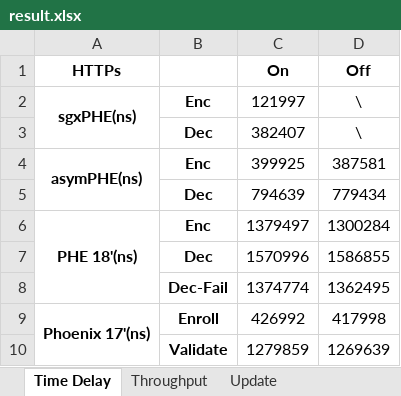
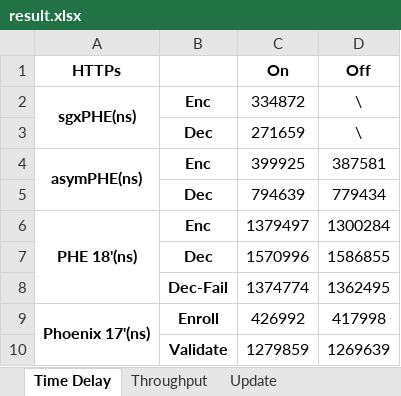
Before and after one commit to tenkinoko/PHE, an Excel workbook: benchmark/result.xlsx, sheet Time Delay, drawn as a sheet; values as stored, in another font and other column widths than the file's, no borders; the diff names each change by its address in the sheet, - before the commit and + after, or states it on an @@ line.

```diff
--- a/benchmark/result.xlsx (sheet Time Delay)
+++ b/benchmark/result.xlsx (sheet Time Delay)
-C2 (On): 121997
+C2 (On): 334872
-C3 (On): 382407
+C3 (On): 271659
```
Also changed, not shown: sheet Update, sheet Throughput, 4 other files.
